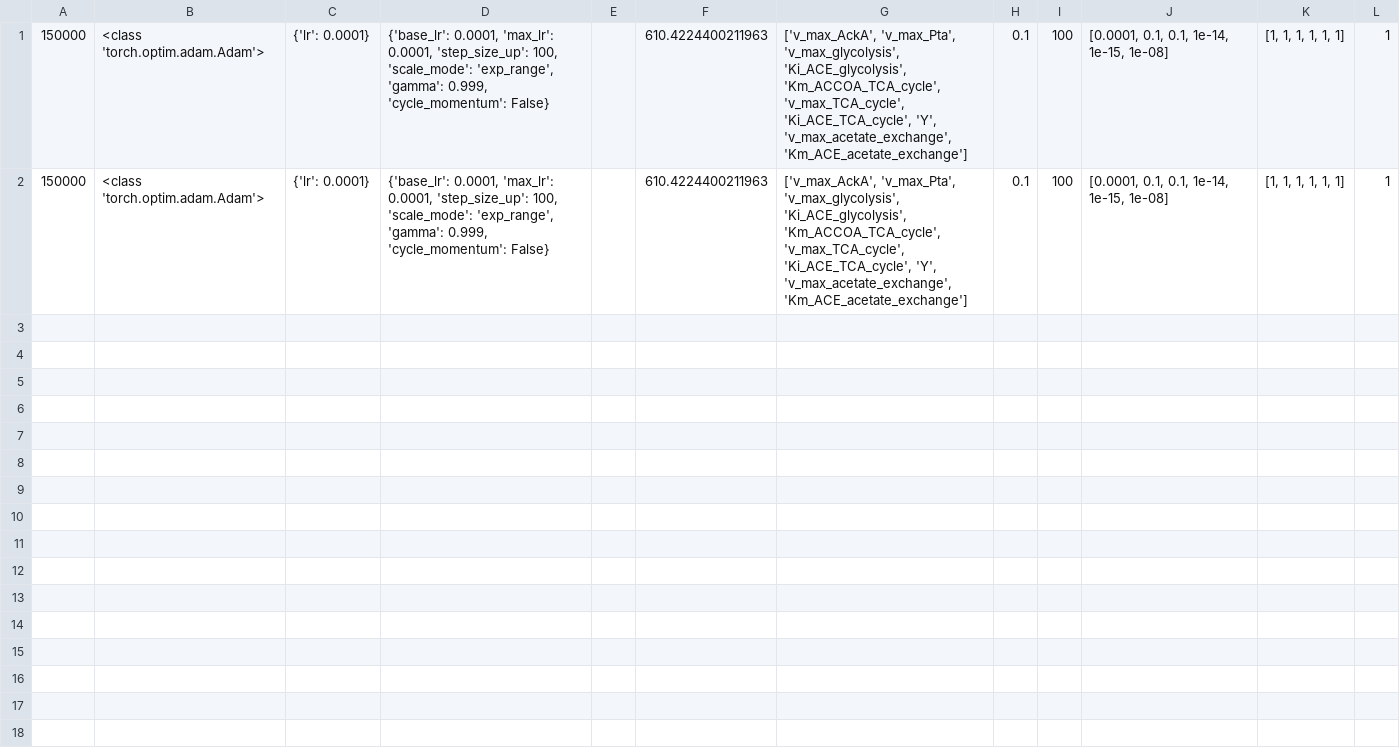
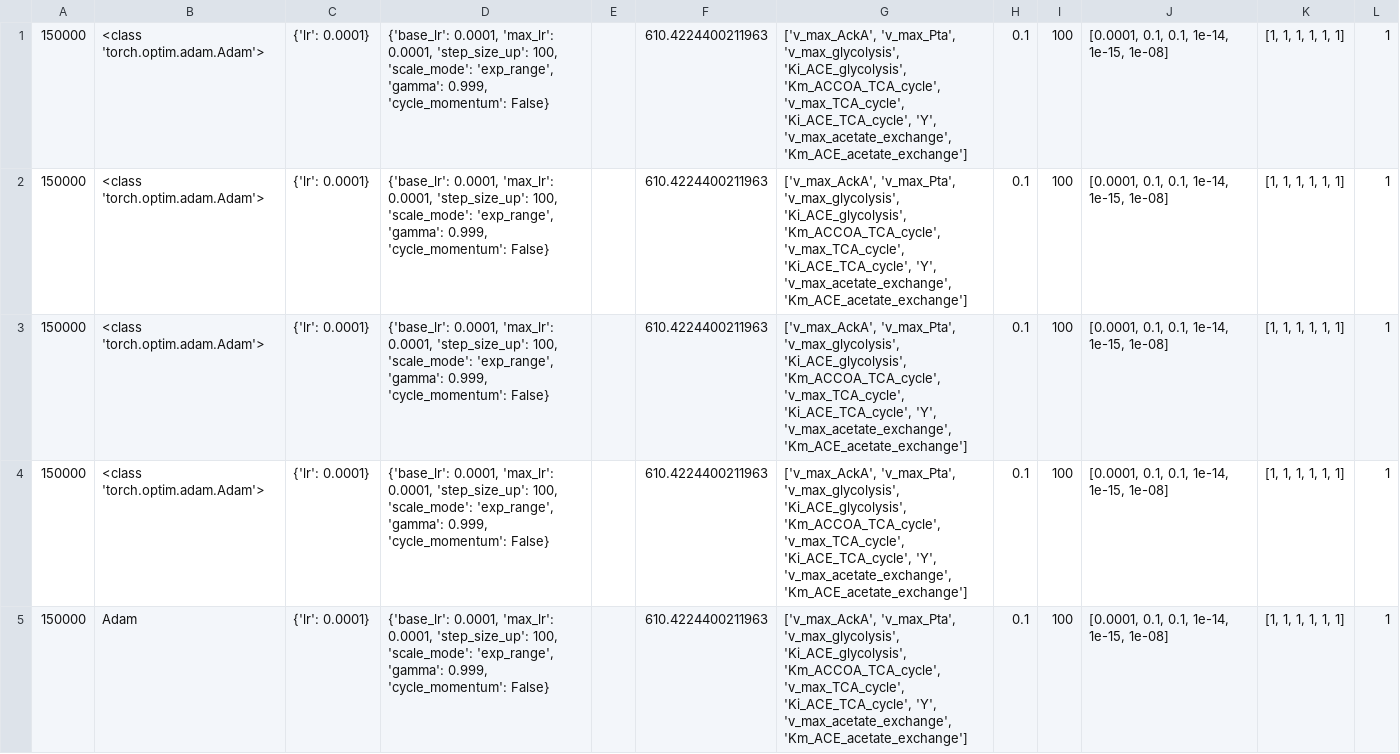
Before and after one commit to brsynth/PINN, a CSV file: result/raw_toy_results_data.csv, drawn as a sheet; only a part is shown; the diff covers the shown part only.

```diff
--- a/result/raw_toy_results_data.csv
+++ b/result/raw_toy_results_data.csv
@@ -2 +2,4 @@
 150000,<class 'torch.optim.adam.Adam'>,{'lr': 0.0001},"{'base_lr': 0.0001, 'max_lr': 0.0001, 'step_size_up': 100, 'scale_mode': 'exp_range', 'gamma': 0.999, 'cycle_momentum': False}",,610.4224400211963,"['v_max_AckA', 'v_max_Pta', 'v_max_glycolysis', 'Ki_ACE_glycolysis', 'Km_ACCOA_TCA_cycle', 'v_max_TCA_cycle', 'Ki_ACE_TCA_cycle', 'Y', 'v_max_acetate_exchange', 'Km_ACE_acetate_exchange']",0.1,100,"[0.0001, 0.1, 0.1, 1e-14, 1e-15, 1e-08]","[1, 1, 1, 1, 1, 1]",1
+150000,<class 'torch.optim.adam.Adam'>,{'lr': 0.0001},"{'base_lr': 0.0001, 'max_lr': 0.0001, 'step_size_up': 100, 'scale_mode': 'exp_range', 'gamma': 0.999, 'cycle_momentum': False}",,610.4224400211963,"['v_max_AckA', 'v_max_Pta', 'v_max_glycolysis', 'Ki_ACE_glycolysis', 'Km_ACCOA_TCA_cycle', 'v_max_TCA_cycle', 'Ki_ACE_TCA_cycle', 'Y', 'v_max_acetate_exchange', 'Km_ACE_acetate_exchange']",0.1,100,"[0.0001, 0.1, 0.1, 1e-14, 1e-15, 1e-08]","[1, 1, 1, 1, 1, 1]",1
+150000,<class 'torch.optim.adam.Adam'>,{'lr': 0.0001},"{'base_lr': 0.0001, 'max_lr': 0.0001, 'step_size_up': 100, 'scale_mode': 'exp_range', 'gamma': 0.999, 'cycle_momentum': False}",,610.4224400211963,"['v_max_AckA', 'v_max_Pta', 'v_max_glycolysis', 'Ki_ACE_glycolysis', 'Km_ACCOA_TCA_cycle', 'v_max_TCA_cycle', 'Ki_ACE_TCA_cycle', 'Y', 'v_max_acetate_exchange', 'Km_ACE_acetate_exchange']",0.1,100,"[0.0001, 0.1, 0.1, 1e-14, 1e-15, 1e-08]","[1, 1, 1, 1, 1, 1]",1
+150000,Adam,{'lr': 0.0001},"{'base_lr': 0.0001, 'max_lr': 0.0001, 'step_size_up': 100, 'scale_mode': 'exp_range', 'gamma': 0.999, 'cycle_momentum': False}",,610.4224400211963,"['v_max_AckA', 'v_max_Pta', 'v_max_glycolysis', 'Ki_ACE_glycolysis', 'Km_ACCOA_TCA_cycle', 'v_max_TCA_cycle', 'Ki_ACE_TCA_cycle', 'Y', 'v_max_acetate_exchange', 'Km_ACE_acetate_exchange']",0.1,100,"[0.0001, 0.1, 0.1, 1e-14, 1e-15, 1e-08]","[1, 1, 1, 1, 1, 1]",1
```
Also changed, not shown: 6 added rows elsewhere in this file, result/raw_results_data.csv, 7 other files.
